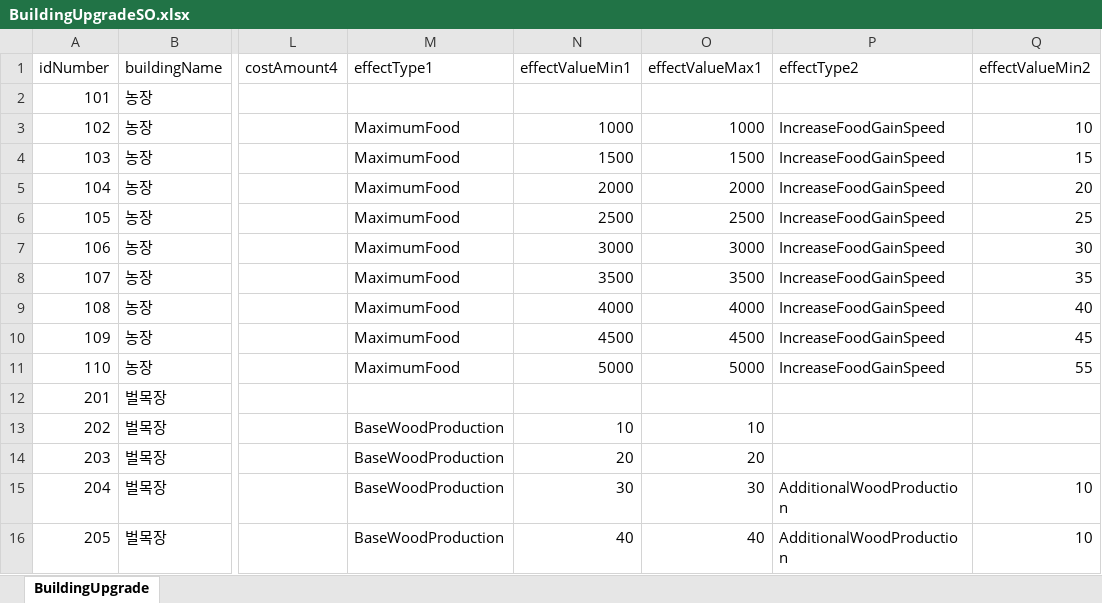
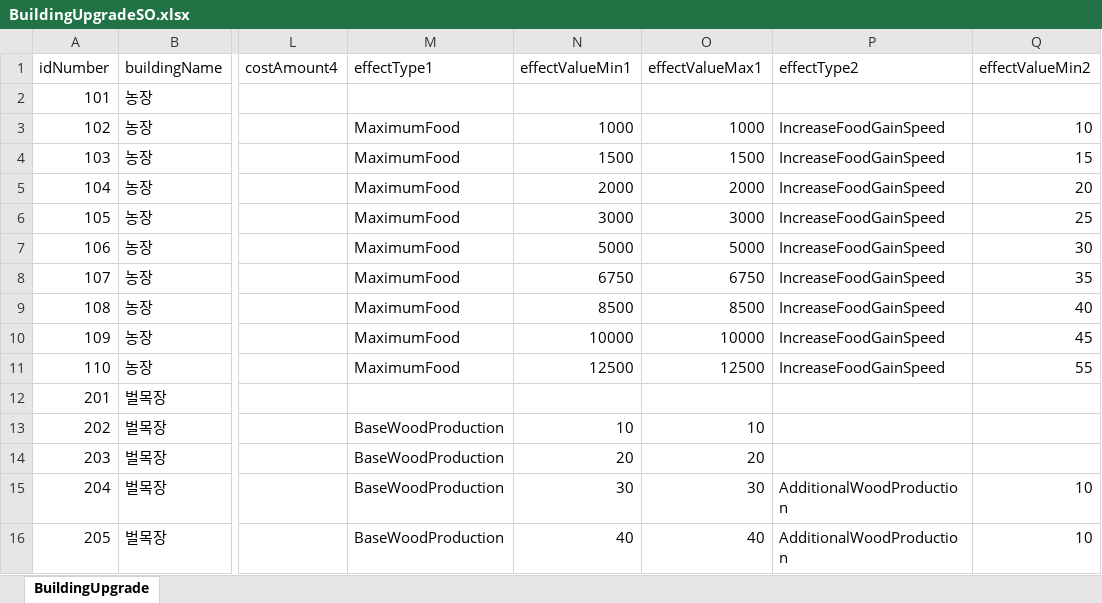
Before and after one commit to gyro1515/TeamProject_CheerUpMyHero, an Excel workbook: Assets/Excel/BuildingUpgradeSO.xlsx, sheet BuildingUpgrade, drawn as a sheet; only a part is shown, gaps mark what is left out; values as stored, in another font and other column widths than the file's, no borders; the diff names each change by its address in the sheet, - before the commit and + after, or states it on an @@ line.

Commit message:
[ FIX ] 농장 식량 최대치 재설정

```diff
--- a/Assets/Excel/BuildingUpgradeSO.xlsx (sheet BuildingUpgrade)
+++ b/Assets/Excel/BuildingUpgradeSO.xlsx (sheet BuildingUpgrade)
-N6 (effectValueMin1): 2500
+N6 (effectValueMin1): 3000
-O6 (effectValueMax1): 2500
+O6 (effectValueMax1): 3000
-N7 (effectValueMin1): 3000
+N7 (effectValueMin1): 5000
-O7 (effectValueMax1): 3000
+O7 (effectValueMax1): 5000
-N8 (effectValueMin1): 3500
+N8 (effectValueMin1): 6750
-O8 (effectValueMax1): 3500
+O8 (effectValueMax1): 6750
-N9 (effectValueMin1): 4000
+N9 (effectValueMin1): 8500
-O9 (effectValueMax1): 4000
+O9 (effectValueMax1): 8500
-N10 (effectValueMin1): 4500
+N10 (effectValueMin1): 10000
-O10 (effectValueMax1): 4500
+O10 (effectValueMax1): 10000
-N11 (effectValueMin1): 5000
+N11 (effectValueMin1): 12500
-O11 (effectValueMax1): 5000
+O11 (effectValueMax1): 12500
```
